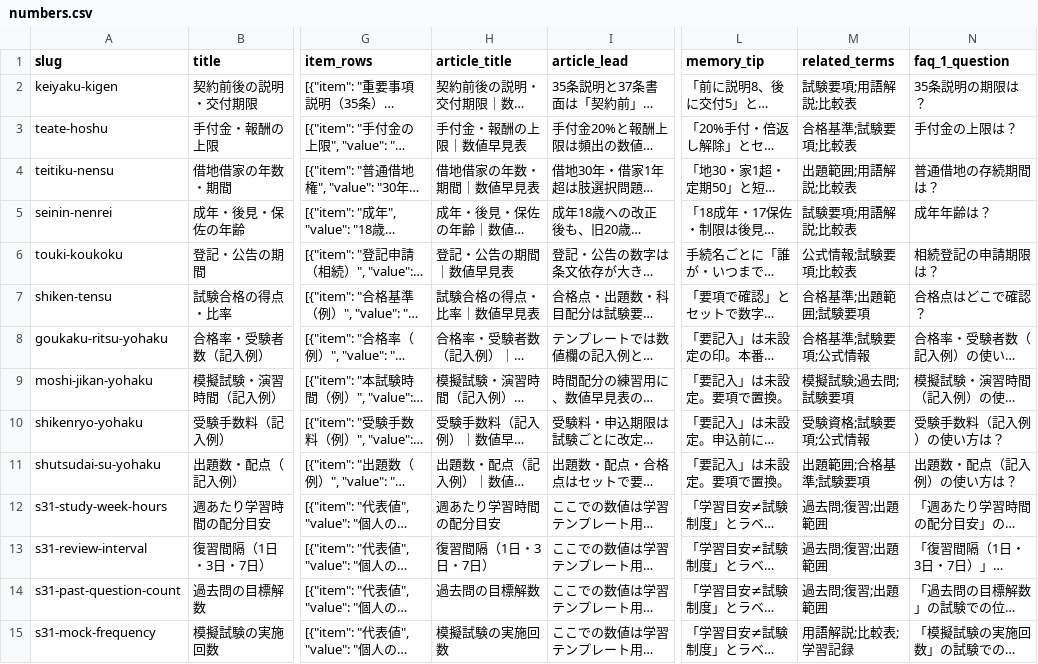
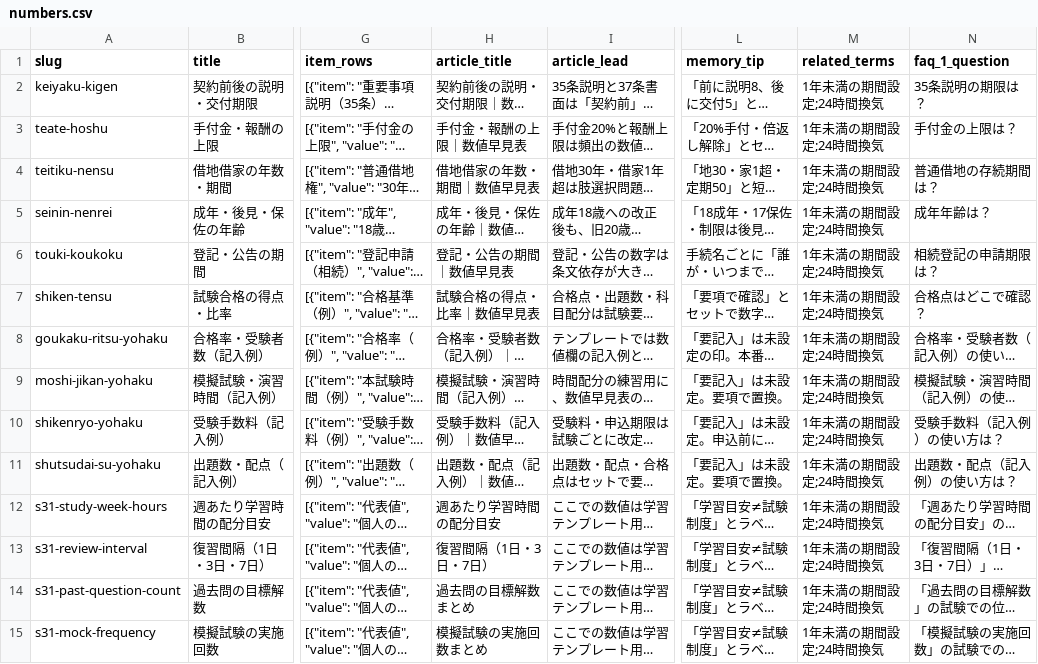
Before and after one commit to takkenshiken2026-sudo/chintaikanrishi-master, a CSV file: data/numbers.csv, drawn as a sheet; only a part is shown, gaps mark what is left out; long unchanged cells end in …; the diff covers the shown part only; the diff names each change by its address in the sheet, - before the commit and + after, or states it on an @@ line.

```diff
--- a/data/numbers.csv
+++ b/data/numbers.csv
-M2 (related_terms): 試験要項;用語解説;比較表
+M2 (related_terms): 1年未満の期間設定;24時間換気
-M3 (related_terms): 合格基準;試験要項;比較表
+M3 (related_terms): 1年未満の期間設定;24時間換気
-M4 (related_terms): 出題範囲;用語解説;比較表
+M4 (related_terms): 1年未満の期間設定;24時間換気
-M5 (related_terms): 試験要項;用語解説;比較表
+M5 (related_terms): 1年未満の期間設定;24時間換気
-M6 (related_terms): 公式情報;試験要項;比較表
+M6 (related_terms): 1年未満の期間設定;24時間換気
-M7 (related_terms): 合格基準;出題範囲;試験要項
+M7 (related_terms): 1年未満の期間設定;24時間換気
-M8 (related_terms): 合格基準;試験要項;公式情報
+M8 (related_terms): 1年未満の期間設定;24時間換気
-M9 (related_terms): 模擬試験;過去問;試験要項
+M9 (related_terms): 1年未満の期間設定;24時間換気
-M10 (related_terms): 受験資格;試験要項;公式情報
+M10 (related_terms): 1年未満の期間設定;24時間換気
-M11 (related_terms): 出題範囲;合格基準;試験要項
+M11 (related_terms): 1年未満の期間設定;24時間換気
-M12:M14 (related_terms): 過去問;復習;出題範囲
+M12:M14 (related_terms): 1年未満の期間設定;24時間換気
-H14 (article_title): 過去問の目標解数
+H14 (article_title): 過去問の目標解数まとめ
-H15 (article_title): 模擬試験の実施回数
+H15 (article_title): 模擬試験の実施回数まとめ
-M15 (related_terms): 用語解説;比較表;学習記録
+M15 (related_terms): 1年未満の期間設定;24時間換気
```
Also changed, not shown: 93 edited cells elsewhere in this file, data/comparisons.csv, data/mistakes.csv, 9 other files.
